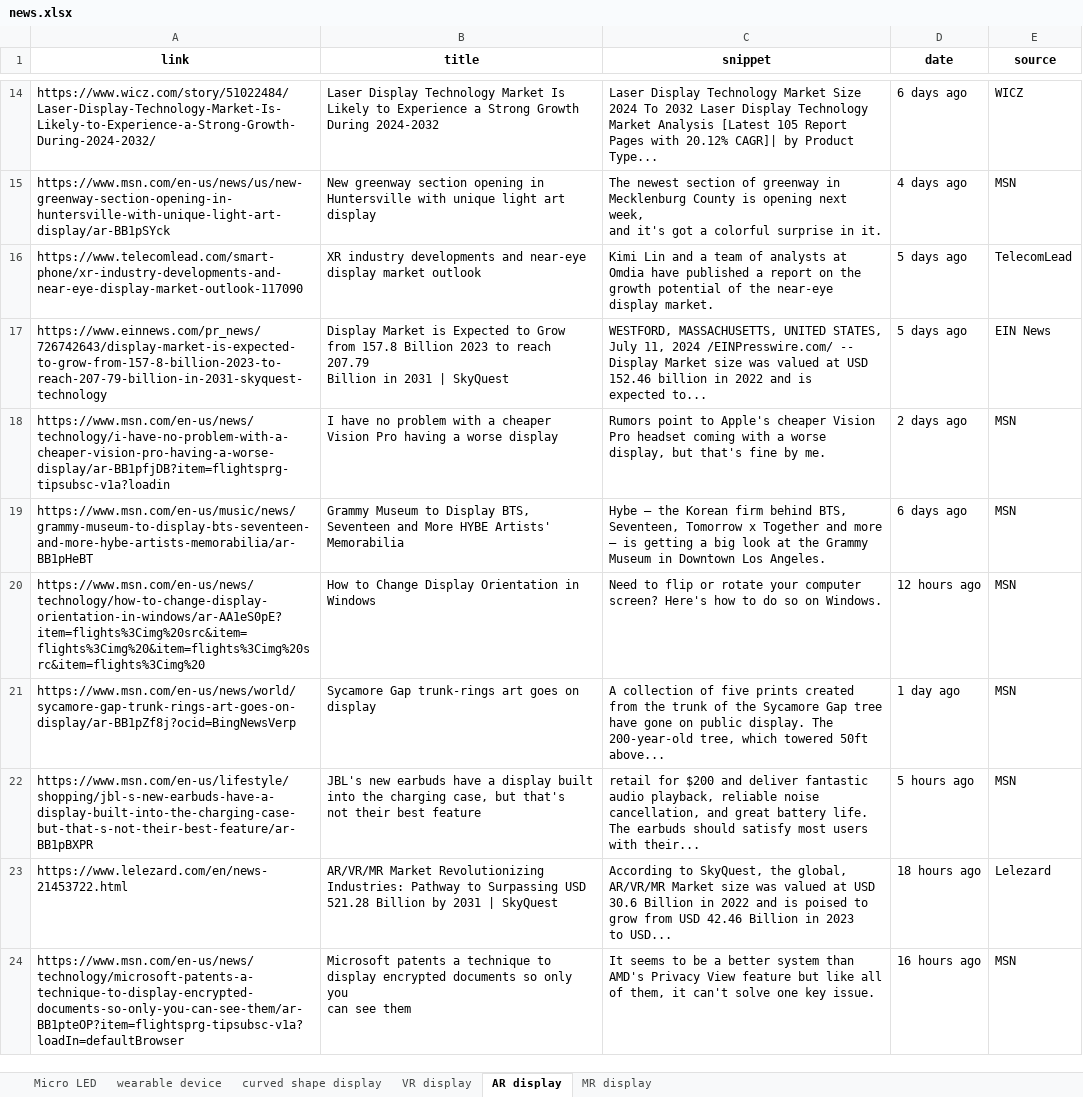
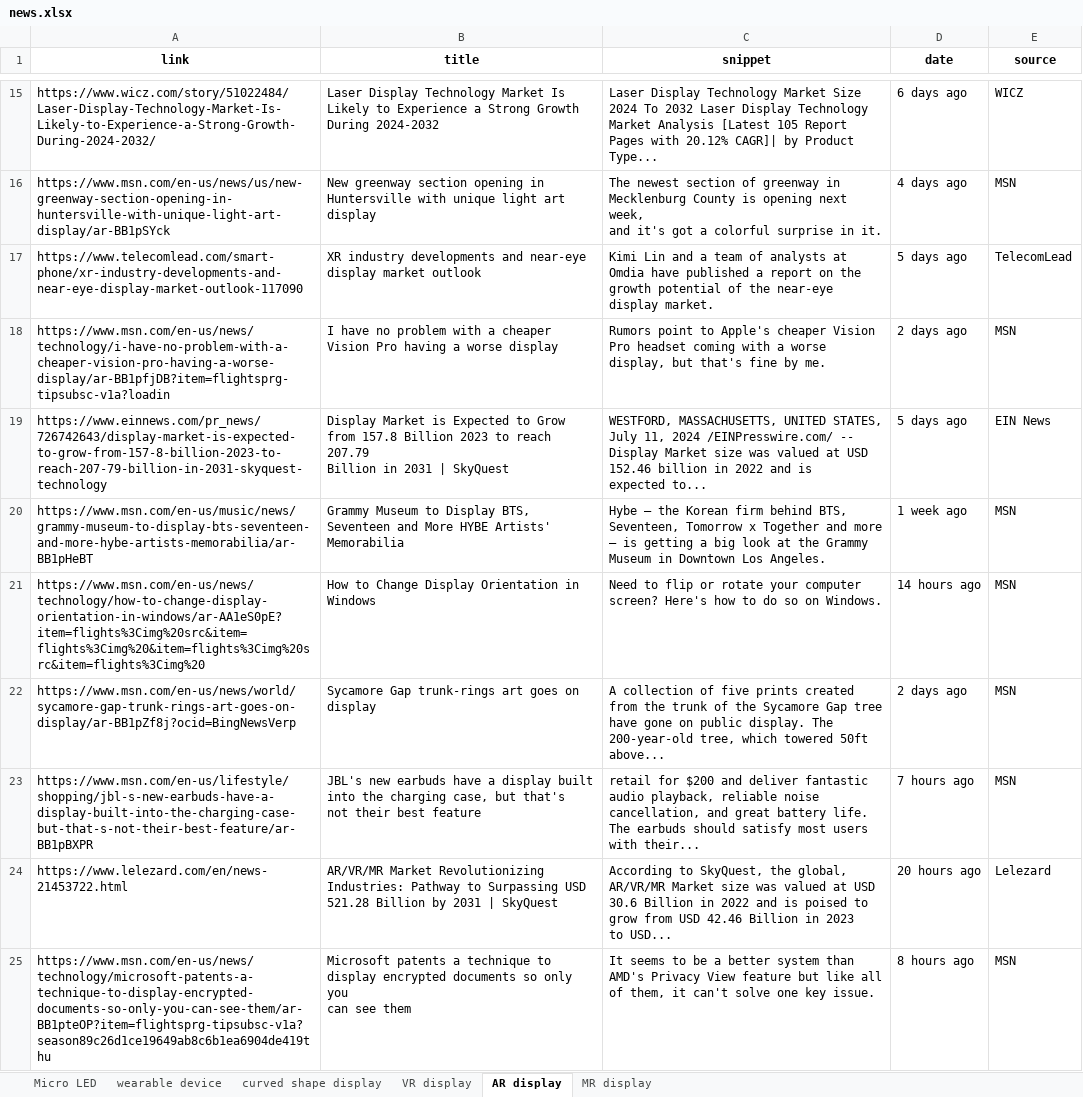
Before and after one commit to ysan9500/StarRec, an Excel workbook: news.xlsx, sheet AR display, drawn as a sheet; only a part is shown, gaps mark what is left out; values as stored, in another font and other column widths than the file's, no borders; addresses are those after the commit; the diff covers the shown part only; the diff names each change by its address in the sheet, - before the commit and + after, or states it on an @@ line.

```diff
--- a/news.xlsx (sheet AR display)
+++ b/news.xlsx (sheet AR display)
-D20 (date): 6 days ago
+D20 (date): 1 week ago
-D21 (date): 12 hours ago
+D21 (date): 14 hours ago
-D22 (date): 1 day ago
+D22 (date): 2 days ago
-D23 (date): 5 hours ago
+D23 (date): 7 hours ago
-D24 (date): 18 hours ago
+D24 (date): 20 hours ago
-A25 (link): https://www.msn.com/en-us/news/technology/microsoft-patents-a-technique-to-display-encrypted-documents-so-only-you-can-see-them/ar-BB1pteOP?item=flightsprg-tipsubsc-v1a?loadIn=defaultBrowser
+A25 (link): https://www.msn.com/en-us/news/technology/microsoft-patents-a-technique-to-display-encrypted-documents-so-only-you-can-see-them/ar-BB1pteOP?item=flightsprg-tipsubsc-v1a?season89c26d1ce19649ab8c6b1ea6904de419thu
-D25 (date): 16 hours ago
+D25 (date): 8 hours ago
```
Also changed, not shown: 1 added row, 1 removed row, 1 moved row and 1 edited cell elsewhere in this sheet, sheet VR display, sheet wearable device, sheet Micro LED, sheet MR display, sheet curved shape display, 5 other files.
